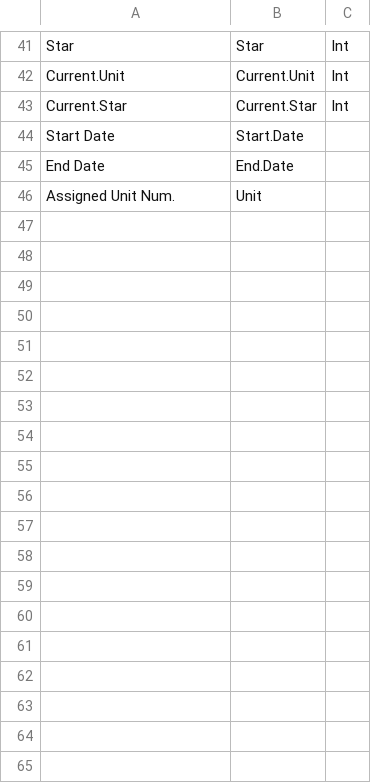
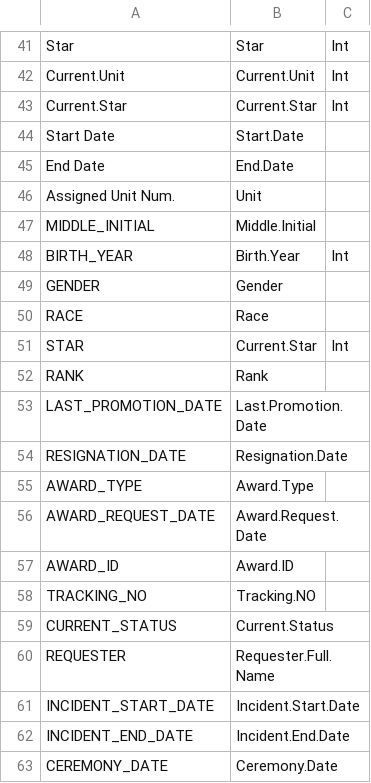
Before and after one commit to fesp21/chicago-police-data, a CSV file: individual/share/hand/column_dictionary.csv, drawn as a sheet; only a part is shown, gaps mark what is left out; the diff names each change by its address in the sheet, - before the commit and + after, or states it on an @@ line.

Commit message:
import awards data

```diff
--- a/individual/share/hand/column_dictionary.csv
+++ b/individual/share/hand/column_dictionary.csv
+row 47: MIDDLE_INITIAL | Middle.Initial
+row 48: BIRTH_YEAR | Birth.Year | Int
+row 49: GENDER | Gender
+row 50: RACE | Race
+row 51: STAR | Current.Star | Int
+row 52: RANK | Rank
+row 53: LAST_PROMOTION_DATE | Last.Promotion.Date
+row 54: RESIGNATION_DATE | Resignation.Date
+row 55: AWARD_TYPE | Award.Type
+row 56: AWARD_REQUEST_DATE | Award.Request.Date
+row 57: AWARD_ID | Award.ID
+row 58: TRACKING_NO | Tracking.NO
+row 59: CURRENT_STATUS | Current.Status
+row 60: REQUESTER | Requester.Full.Name
+row 61: INCIDENT_START_DATE | Incident.Start.Date
+row 62: INCIDENT_END_DATE | Incident.End.Date
+row 63: CEREMONY_DATE | Ceremony.Date
```
Also changed, not shown: 4 other files.
